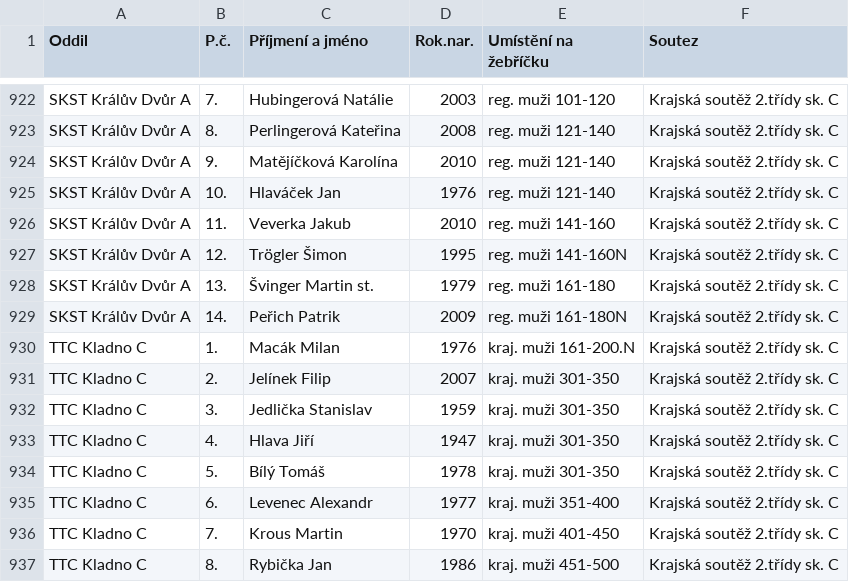
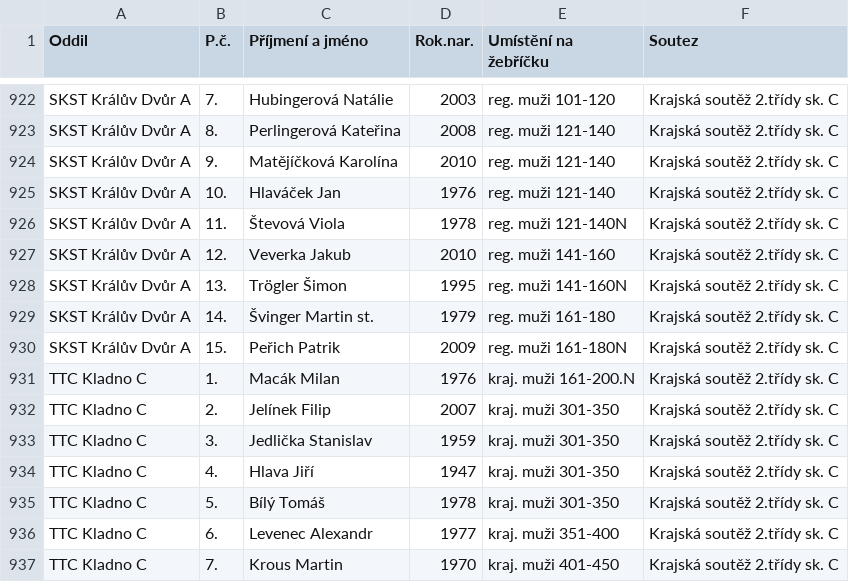
Before and after one commit to dvojtech/stis-soupisky, a CSV file: data/soupisky_420103_2025.csv, drawn as a sheet; only a part is shown, gaps mark what is left out; the shorter side is filled out with more unchanged rows.

```diff
--- a/data/soupisky_420103_2025.csv
+++ b/data/soupisky_420103_2025.csv
@@ -925,6 +925,7 @@ SKST Králův Dvůr A;9.;Matějíčková Karolína;2010;reg. muži 121-140;Krajs
 SKST Králův Dvůr A;10.;Hlaváček Jan;1976;reg. muži 121-140;Krajská soutěž 2.třídy sk. C
-SKST Králův Dvůr A;11.;Veverka Jakub;2010;reg. muži 141-160;Krajská soutěž 2.třídy sk. C
-SKST Králův Dvůr A;12.;Trögler Šimon;1995;reg. muži 141-160N;Krajská soutěž 2.třídy sk. C
-SKST Králův Dvůr A;13.;Švinger Martin st.;1979;reg. muži 161-180;Krajská soutěž 2.třídy sk. C
-SKST Králův Dvůr A;14.;Peřich Patrik;2009;reg. muži 161-180N;Krajská soutěž 2.třídy sk. C
+SKST Králův Dvůr A;11.;Števová Viola;1978;reg. muži 121-140N;Krajská soutěž 2.třídy sk. C
+SKST Králův Dvůr A;12.;Veverka Jakub;2010;reg. muži 141-160;Krajská soutěž 2.třídy sk. C
+SKST Králův Dvůr A;13.;Trögler Šimon;1995;reg. muži 141-160N;Krajská soutěž 2.třídy sk. C
+SKST Králův Dvůr A;14.;Švinger Martin st.;1979;reg. muži 161-180;Krajská soutěž 2.třídy sk. C
+SKST Králův Dvůr A;15.;Peřich Patrik;2009;reg. muži 161-180N;Krajská soutěž 2.třídy sk. C
 TTC Kladno C;1.;Macák Milan;1976;kraj. muži 161-200.N;Krajská soutěž 2.třídy sk. C
```
